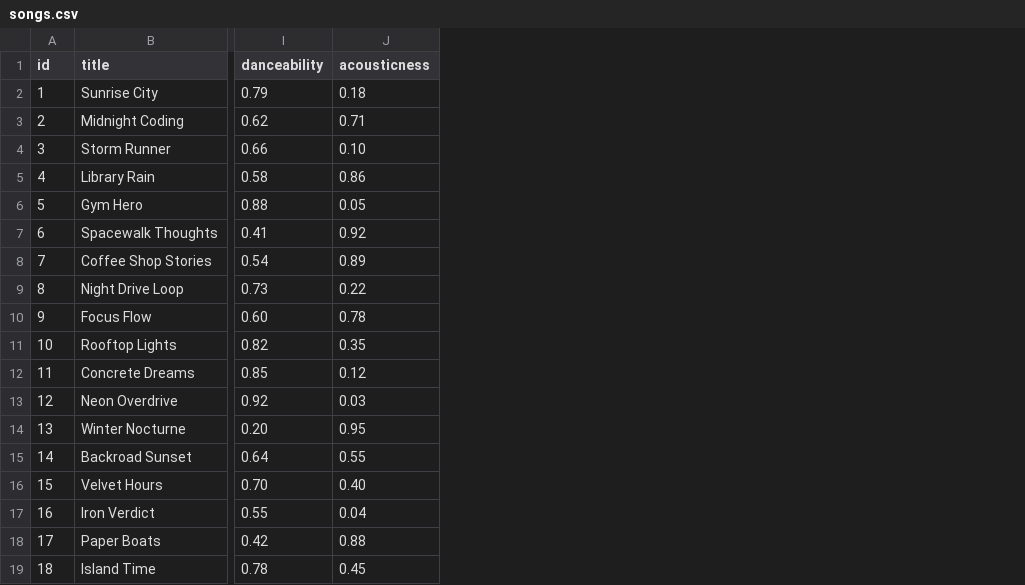
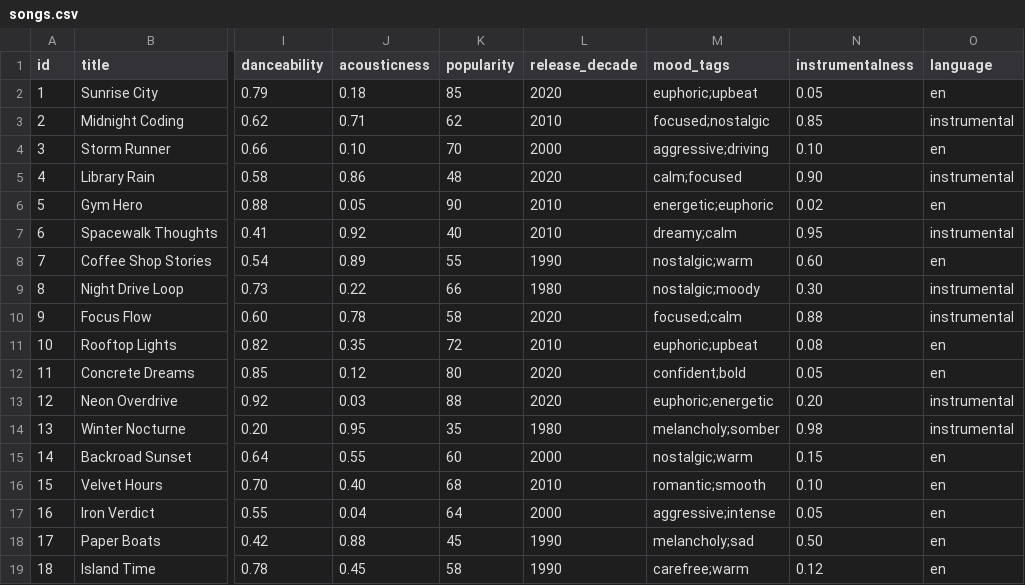
Before and after one commit to Tehjasonlam/ai110-module3show-musicrecommendersimulation-starter, a CSV file: data/songs.csv, drawn as a sheet; only a part is shown, gaps mark what is left out; the diff names each change by its address in the sheet, - before the commit and + after, or states it on an @@ line.

```diff
--- a/data/songs.csv
+++ b/data/songs.csv
+column K (popularity), rows 2-19: 85 | 62 | 70 | 48 | 90 | 40 | 55 | 66 | 58 | 72 | 80 | 88 | 35 | 60 | 68 | 64 | 45 | 58
+column L (release_decade), rows 2-19: 2020 | 2010 | 2000 | 2020 | 2010 | 2010 | 1990 | 1980 | 2020 | 2010 | 2020 | 2020 | 1980 | 2000 | 2010 | 2000 | 1990 | 1990
+column M (mood_tags), rows 2-19: euphoric;upbeat | focused;nostalgic | aggressive;driving | calm;focused | energetic;euphoric | dreamy;calm | nostalgic;warm | nostalgic;moody | focused;calm | euphoric;upbeat | confident;bold | euphoric;energetic | melancholy;somber | nostalgic;warm | romantic;smooth | aggressive;intense | melancholy;sad | carefree;warm
+column N (instrumentalness), rows 2-19: 0.05 | 0.85 | 0.10 | 0.90 | 0.02 | 0.95 | 0.60 | 0.30 | 0.88 | 0.08 | 0.05 | 0.20 | 0.98 | 0.15 | 0.10 | 0.05 | 0.50 | 0.12
+column O (language), rows 2-19: en | instrumental | en | instrumental | en | instrumental | en | instrumental | instrumental | en | en | instrumental | instrumental | en | en | en | en | en
```
Also changed, not shown: 5 other files.
